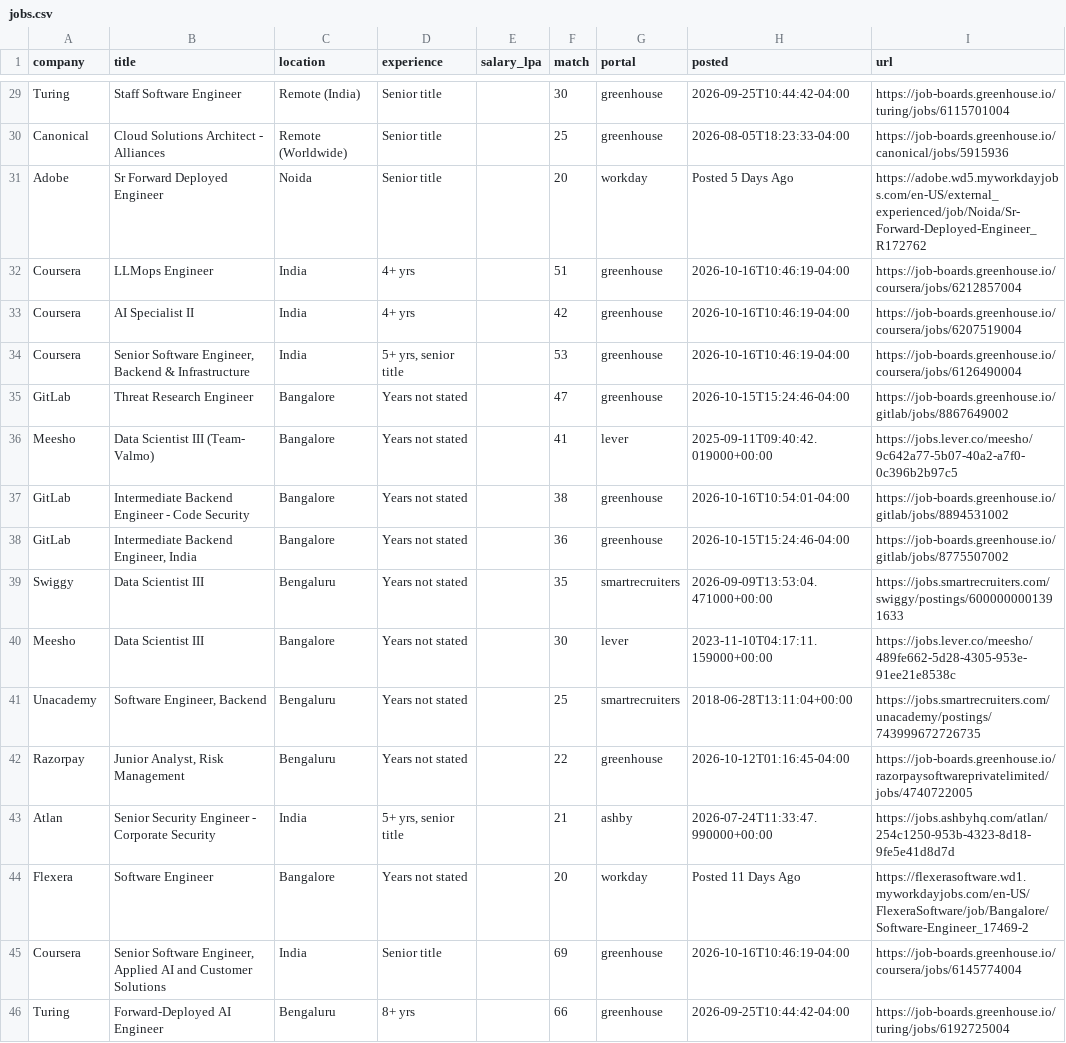
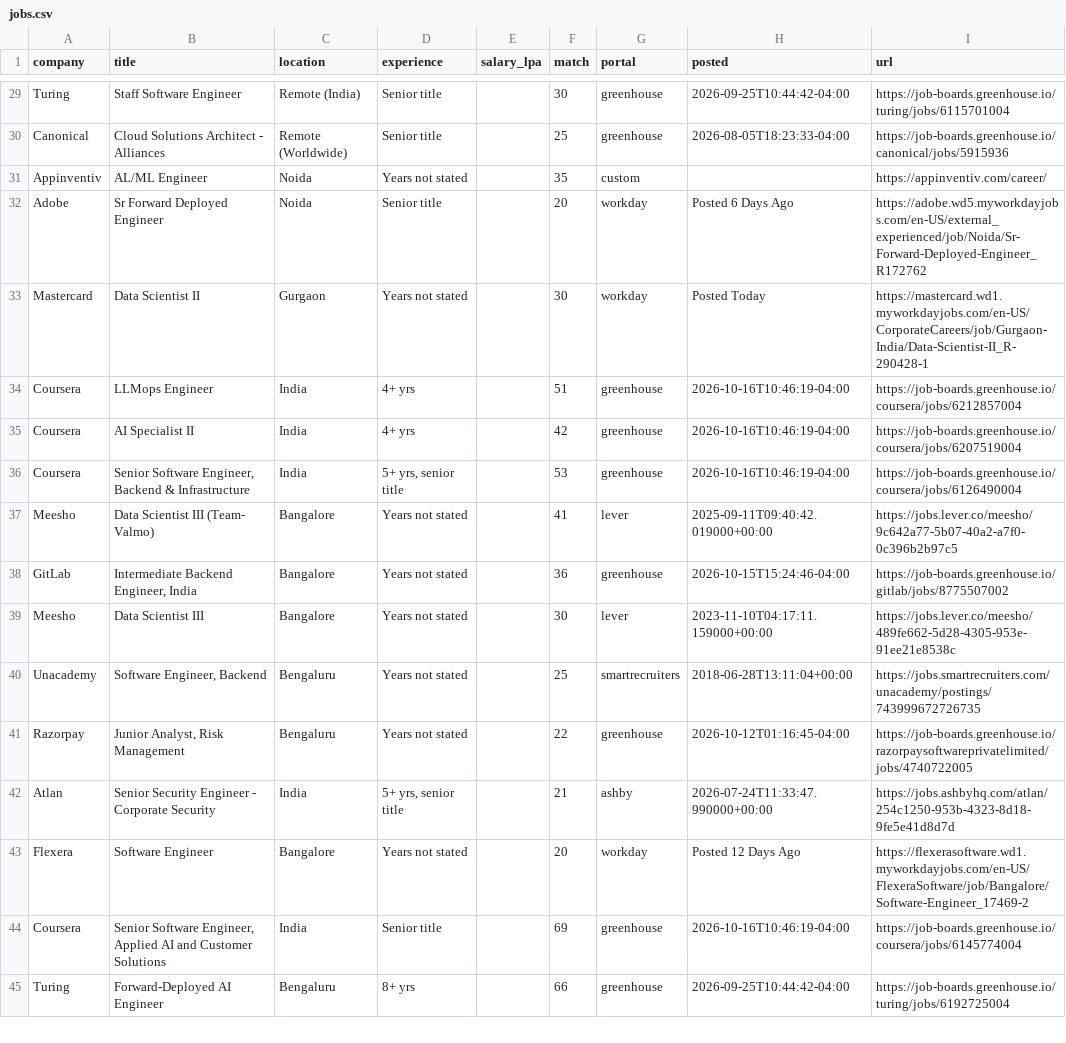
Before and after one commit to ShreyasUpadhyaya/job-radar, a CSV file: docs/jobs.csv, drawn as a sheet; only a part is shown, gaps mark what is left out; the diff covers the shown part only.

```diff
--- a/docs/jobs.csv
+++ b/docs/jobs.csv
@@ -30,3 +30,5 @@ Turing,Staff Software Engineer,Remote (India),Senior title,,30,greenhouse,2026-0
 Canonical,Cloud Solutions Architect - Alliances,Remote (Worldwide),Senior title,,25,greenhouse,2026-08-05T18:23:33-04:00,https://job-boards.greenhouse.io/canonical/jobs/5915936
-Adobe,Sr Forward Deployed Engineer,Noida,Senior title,,20,workday,Posted 5 Days Ago,https://adobe.wd5.myworkdayjobs.com/en-US/external_experienced/job/Noida/Sr-Forward-Deployed-Engineer_R172762
+Appinventiv,AL/ML Engineer,Noida,Years not stated,,35,custom,,https://appinventiv.com/career/
+Adobe,Sr Forward Deployed Engineer,Noida,Senior title,,20,workday,Posted 6 Days Ago,https://adobe.wd5.myworkdayjobs.com/en-US/external_experienced/job/Noida/Sr-Forward-Deployed-Engineer_R172762
+Mastercard,Data Scientist II,Gurgaon,Years not stated,,30,workday,Posted Today,https://mastercard.wd1.myworkdayjobs.com/en-US/CorporateCareers/job/Gurgaon-India/Data-Scientist-II_R-290428-1
 Coursera,LLMops Engineer,India,4+ yrs,,51,greenhouse,2026-10-16T10:46:19-04:00,https://job-boards.greenhouse.io/coursera/jobs/6212857004
@@ -34,7 +36,4 @@ Coursera,AI Specialist II,India,4+ yrs,,42,greenhouse,2026-10-16T10:46:19-04:00,
 Coursera,"Senior Software Engineer, Backend & Infrastructure",India,"5+ yrs, senior title",,53,greenhouse,2026-10-16T10:46:19-04:00,https://job-boards.greenhouse.io/coursera/jobs/6126490004
-GitLab,Threat Research Engineer,Bangalore,Years not stated,,47,greenhouse,2026-10-15T15:24:46-04:00,https://job-boards.greenhouse.io/gitlab/jobs/8867649002
 Meesho,Data Scientist III (Team- Valmo),Bangalore,Years not stated,,41,lever,2025-09-11T09:40:42.019000+00:00,https://jobs.lever.co/meesho/9c642a77-5b07-40a2-a7f0-0c396b2b97c5
-GitLab,Intermediate Backend Engineer - Code Security,Bangalore,Years not stated,,38,greenhouse,2026-10-16T10:54:01-04:00,https://job-boards.greenhouse.io/gitlab/jobs/8894531002
 GitLab,"Intermediate Backend Engineer, India",Bangalore,Years not stated,,36,greenhouse,2026-10-15T15:24:46-04:00,https://job-boards.greenhouse.io/gitlab/jobs/8775507002
-Swiggy,Data Scientist III,Bengaluru,Years not stated,,35,smartrecruiters,2026-09-09T13:53:04.471000+00:00,https://jobs.smartrecruiters.com/swiggy/postings/6000000001391633
 Meesho,Data Scientist III,Bangalore,Years not stated,,30,lever,2023-11-10T04:17:11.159000+00:00,https://jobs.lever.co/meesho/489fe662-5d28-4305-953e-91ee21e8538c
@@ -43,3 +42,3 @@ Razorpay,"Junior Analyst, Risk Management ",Bengaluru,Years not stated,,22,green
 Atlan,Senior Security Engineer - Corporate Security,India,"5+ yrs, senior title",,21,ashby,2026-07-24T11:33:47.990000+00:00,https://jobs.ashbyhq.com/atlan/254c1250-953b-4323-8d18-9fe5e41d8d7d
-Flexera,Software Engineer,Bangalore,Years not stated,,20,workday,Posted 11 Days Ago,https://flexerasoftware.wd1.myworkdayjobs.com/en-US/FlexeraSoftware/job/Bangalore/Software-Engineer_17469-2
+Flexera,Software Engineer,Bangalore,Years not stated,,20,workday,Posted 12 Days Ago,https://flexerasoftware.wd1.myworkdayjobs.com/en-US/FlexeraSoftware/job/Bangalore/Software-Engineer_17469-2
 Coursera,"Senior Software Engineer, Applied AI and Customer Solutions",India,Senior title,,69,greenhouse,2026-10-16T10:46:19-04:00,https://job-boards.greenhouse.io/coursera/jobs/6145774004
```
Also changed, not shown: 2 removed rows and 5 edited cells elsewhere in this file, 6 other files.
